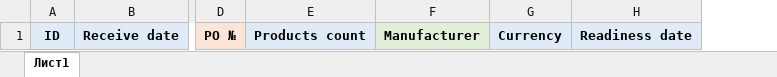
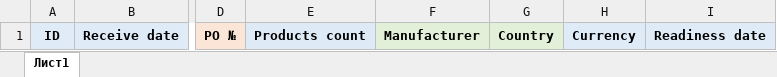
Before and after one commit to developerv2000/business-processes2, an Excel workbook: storage/app/excel/templates/orders.xlsx, sheet Лист1, drawn as a sheet; only a part is shown, gaps mark what is left out; values as stored, in another font and other column widths than the file's, no borders; the diff names each change by its address in the sheet, - before the commit and + after, or states it on an @@ line.

Commit message:
Country moved from OrderProduct to Order

```diff
--- a/storage/app/excel/templates/orders.xlsx (sheet Лист1)
+++ b/storage/app/excel/templates/orders.xlsx (sheet Лист1)
+column G, row 1: Country
```
Also changed, not shown: storage/app/excel/templates/order-products.xlsx, 16 other files.
